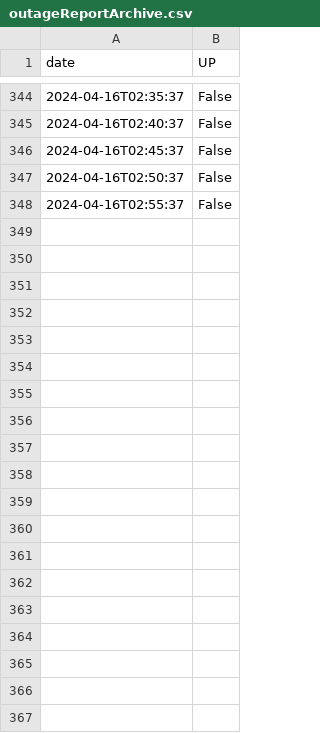
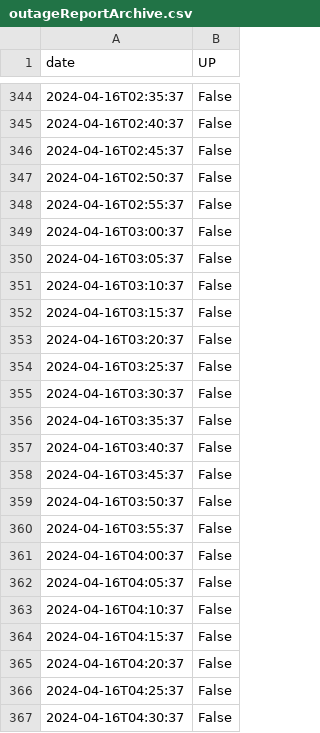
Before and after one commit to Tfloow/UCLatence, a CSV file: data/ADE-Scheduler/outageReportArchive.csv, drawn as a sheet; only a part is shown, gaps mark what is left out; the diff covers the shown part only; the diff names each change by its address in the sheet, - before the commit and + after, or states it on an @@ line.

```diff
--- a/data/ADE-Scheduler/outageReportArchive.csv
+++ b/data/ADE-Scheduler/outageReportArchive.csv
+row 349: 2024-04-16T03:00:37 | False
+row 350: 2024-04-16T03:05:37 | False
+row 351: 2024-04-16T03:10:37 | False
+row 352: 2024-04-16T03:15:37 | False
+row 353: 2024-04-16T03:20:37 | False
+row 354: 2024-04-16T03:25:37 | False
+row 355: 2024-04-16T03:30:37 | False
+row 356: 2024-04-16T03:35:37 | False
+row 357: 2024-04-16T03:40:37 | False
+row 358: 2024-04-16T03:45:37 | False
+row 359: 2024-04-16T03:50:37 | False
+row 360: 2024-04-16T03:55:37 | False
+row 361: 2024-04-16T04:00:37 | False
+row 362: 2024-04-16T04:05:37 | False
+row 363: 2024-04-16T04:10:37 | False
+row 364: 2024-04-16T04:15:37 | False
+row 365: 2024-04-16T04:20:37 | False
+row 366: 2024-04-16T04:25:37 | False
+row 367: 2024-04-16T04:30:37 | False
```
Also changed, not shown: 58 added rows elsewhere in this file, data/404-Test/outageReportArchive.csv, data/ADE/outageReportArchive.csv, 28 other files.
